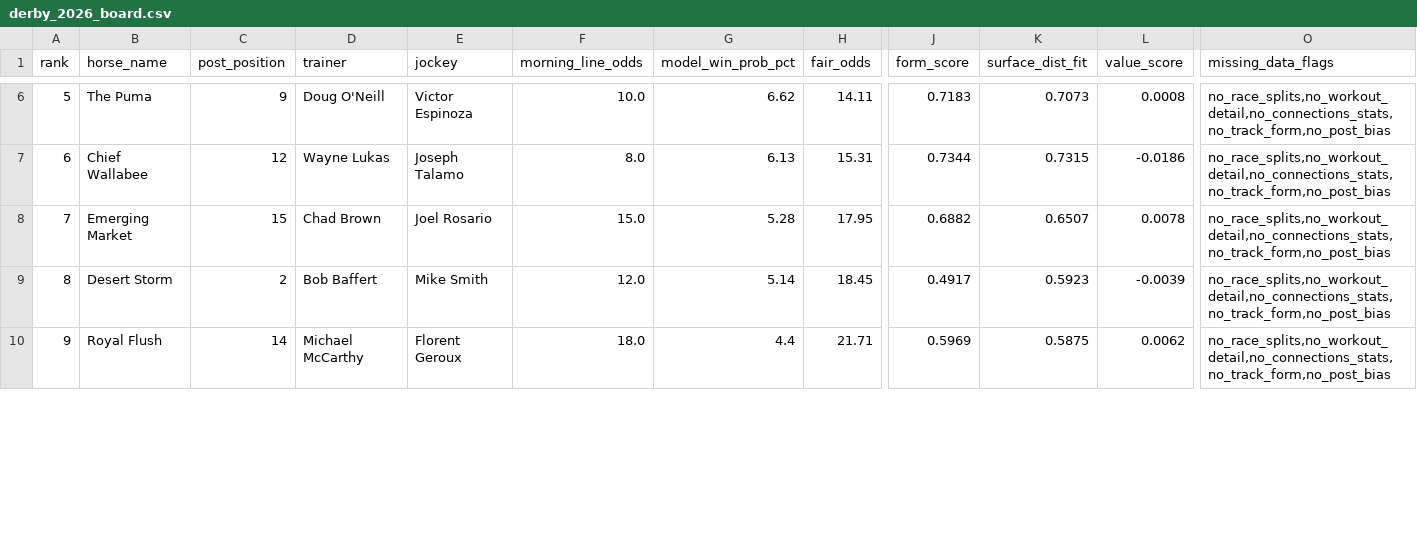
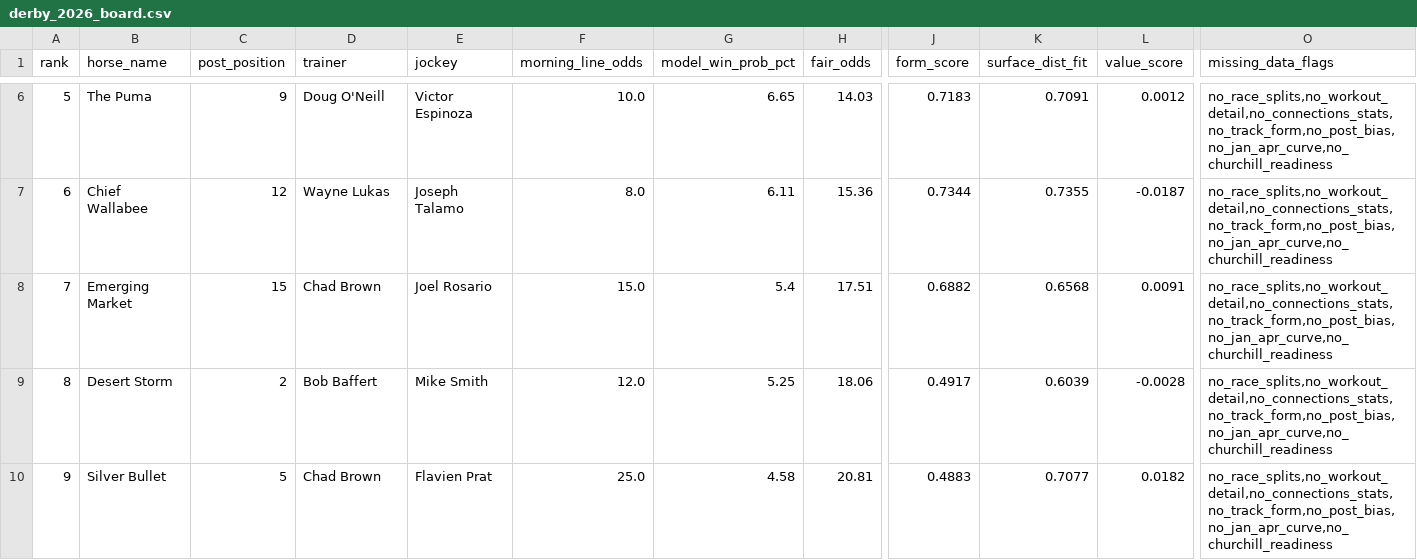
Before and after one commit to devintyler-systems/DerbyEdge, a CSV file: output/derby_2026_board.csv, drawn as a sheet; only a part is shown, gaps mark what is left out; the diff covers the shown part only; the diff names each change by its address in the sheet, - before the commit and + after, or states it on an @@ line.

```diff
--- a/output/derby_2026_board.csv
+++ b/output/derby_2026_board.csv
-G6 (model_win_prob_pct): 6.62
+G6 (model_win_prob_pct): 6.65
-H6 (fair_odds): 14.11
+H6 (fair_odds): 14.03
-K6 (surface_dist_fit): 0.7073
+K6 (surface_dist_fit): 0.7091
-L6 (value_score): 0.0008
+L6 (value_score): 0.0012
-O6:O10 (missing_data_flags): no_race_splits,no_workout_detail,no_connections_stats,no_track_form,no_post_bias
+O6:O10 (missing_data_flags): no_race_splits,no_workout_detail,no_connections_stats,no_track_form,no_post_bias,no_jan_apr_curve,no_churchill_readiness
-G7 (model_win_prob_pct): 6.13
+G7 (model_win_prob_pct): 6.11
-H7 (fair_odds): 15.31
+H7 (fair_odds): 15.36
-K7 (surface_dist_fit): 0.7315
+K7 (surface_dist_fit): 0.7355
-L7 (value_score): -0.0186
+L7 (value_score): -0.0187
-G8 (model_win_prob_pct): 5.28
+G8 (model_win_prob_pct): 5.4
-H8 (fair_odds): 17.95
+H8 (fair_odds): 17.51
-K8 (surface_dist_fit): 0.6507
+K8 (surface_dist_fit): 0.6568
-L8 (value_score): 0.0078
+L8 (value_score): 0.0091
-G9 (model_win_prob_pct): 5.14
+G9 (model_win_prob_pct): 5.25
-H9 (fair_odds): 18.45
+H9 (fair_odds): 18.06
-K9 (surface_dist_fit): 0.5923
+K9 (surface_dist_fit): 0.6039
-L9 (value_score): -0.0039
+L9 (value_score): -0.0028
-B10 (horse_name): Royal Flush
+B10 (horse_name): Silver Bullet
-C10 (post_position): 14
+C10 (post_position): 5
-D10 (trainer): Michael McCarthy
+D10 (trainer): Chad Brown
-E10 (jockey): Florent Geroux
+E10 (jockey): Flavien Prat
-F10 (morning_line_odds): 18.0
+F10 (morning_line_odds): 25.0
-G10 (model_win_prob_pct): 4.4
+G10 (model_win_prob_pct): 4.58
-H10 (fair_odds): 21.71
+H10 (fair_odds): 20.81
-J10 (form_score): 0.5969
+J10 (form_score): 0.4883
-K10 (surface_dist_fit): 0.5875
+K10 (surface_dist_fit): 0.7077
-L10 (value_score): 0.0062
+L10 (value_score): 0.0182
```
Also changed, not shown: 108 edited cells elsewhere in this file, 7 other files.
